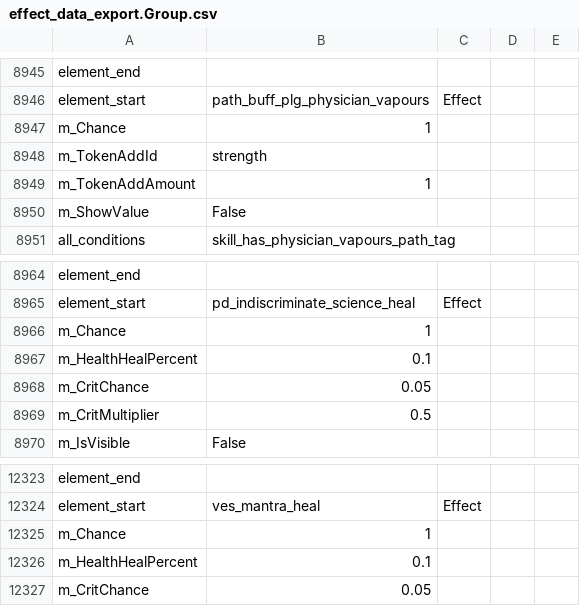
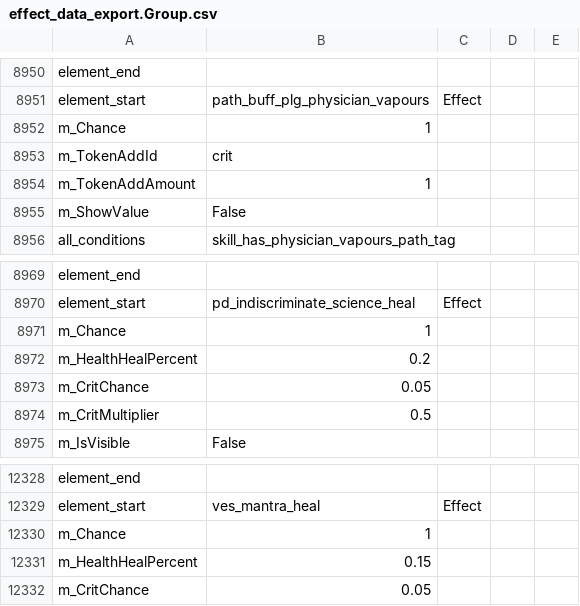
Before and after one commit to woodbrick/darkest-dungeon-2, a CSV file: effect_data_export.Group.csv, drawn as a sheet; only a part is shown, gaps mark what is left out; the diff covers the shown part only.

```diff
--- a/effect_data_export.Group.csv
+++ b/effect_data_export.Group.csv
@@ -8947,3 +8952,3 @@ element_start,path_buff_plg_physician_vapours,Effect
 m_Chance,1,
-m_TokenAddId,strength,
+m_TokenAddId,crit,
 m_TokenAddAmount,1,
@@ -8966,3 +8971,3 @@ element_start,pd_indiscriminate_science_heal,Effect
 m_Chance,1,
-m_HealthHealPercent,0.1,
+m_HealthHealPercent,0.2,
 m_CritChance,0.05,
@@ -12325,3 +12330,3 @@ element_start,ves_mantra_heal,Effect
 m_Chance,1,
-m_HealthHealPercent,0.1,
+m_HealthHealPercent,0.15,
 m_CritChance,0.05,
```
Also changed, not shown: 9 added rows, 4 removed rows and 2 edited cells elsewhere in this file, actor_paths_data_export.Group.csv, dlc_dul_cru/hero_dul_data_export.Group.csv, 18 other files.
